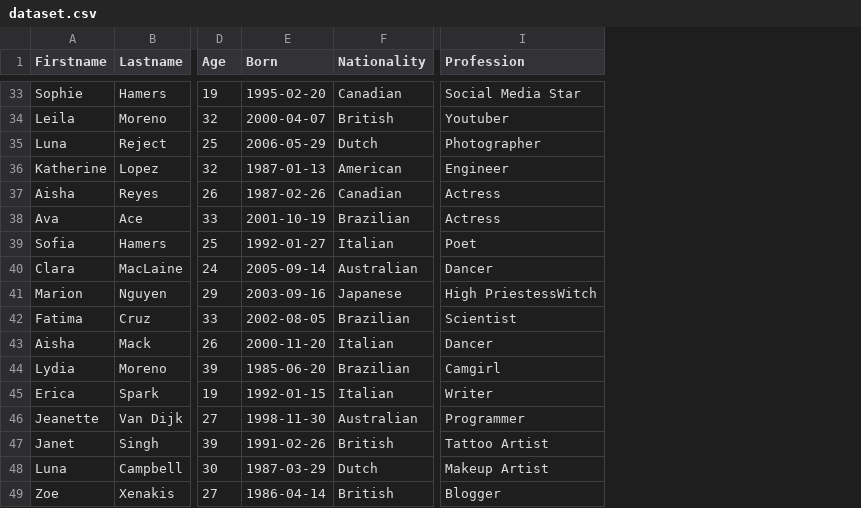
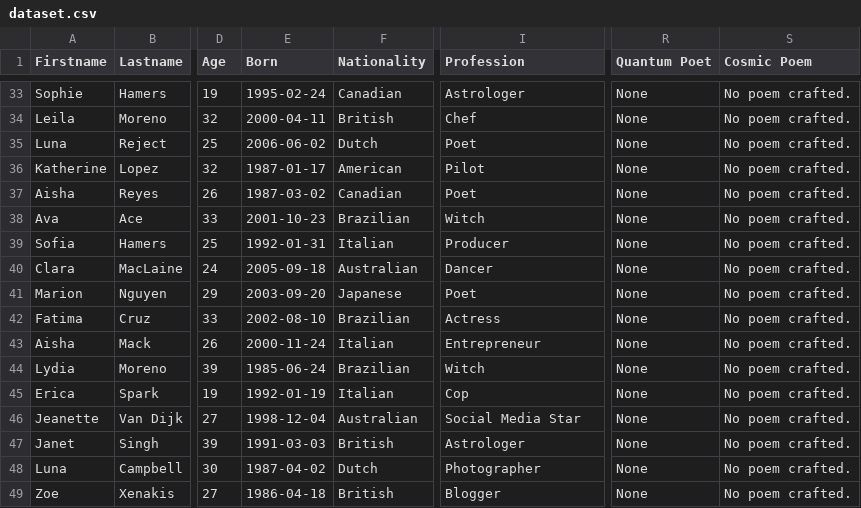
Before and after one commit to CRCODE22/Neural-Identity-Matrix, a CSV file: dataset.csv, drawn as a sheet; only a part is shown, gaps mark what is left out; the diff covers the shown part only; the diff names each change by its address in the sheet, - before the commit and + after, or states it on an @@ line.

```diff
--- a/dataset.csv
+++ b/dataset.csv
+column R (Quantum Poet), rows 33-49: all None
+column S (Cosmic Poem), rows 33-49: all No poem crafted.
-E33 (Born): 1995-02-20
+E33 (Born): 1995-02-24
-I33 (Profession): Social Media Star
+I33 (Profession): Astrologer
-E34 (Born): 2000-04-07
+E34 (Born): 2000-04-11
-I34 (Profession): Youtuber
+I34 (Profession): Chef
-E35 (Born): 2006-05-29
+E35 (Born): 2006-06-02
-I35 (Profession): Photographer
+I35 (Profession): Poet
-E36 (Born): 1987-01-13
+E36 (Born): 1987-01-17
-I36 (Profession): Engineer
+I36 (Profession): Pilot
-E37 (Born): 1987-02-26
+E37 (Born): 1987-03-02
-I37 (Profession): Actress
+I37 (Profession): Poet
-E38 (Born): 2001-10-19
+E38 (Born): 2001-10-23
-I38 (Profession): Actress
+I38 (Profession): Witch
-E39 (Born): 1992-01-27
+E39 (Born): 1992-01-31
-I39 (Profession): Poet
+I39 (Profession): Producer
-E40 (Born): 2005-09-14
+E40 (Born): 2005-09-18
-E41 (Born): 2003-09-16
+E41 (Born): 2003-09-20
-I41 (Profession): High PriestessWitch
+I41 (Profession): Poet
-E42 (Born): 2002-08-05
+E42 (Born): 2002-08-10
-I42 (Profession): Scientist
+I42 (Profession): Actress
-E43 (Born): 2000-11-20
+E43 (Born): 2000-11-24
-I43 (Profession): Dancer
+I43 (Profession): Entrepreneur
-E44 (Born): 1985-06-20
+E44 (Born): 1985-06-24
-I44 (Profession): Camgirl
+I44 (Profession): Witch
-E45 (Born): 1992-01-15
+E45 (Born): 1992-01-19
-I45 (Profession): Writer
+I45 (Profession): Cop
-E46 (Born): 1998-11-30
+E46 (Born): 1998-12-04
-I46 (Profession): Programmer
+I46 (Profession): Social Media Star
-E47 (Born): 1991-02-26
+E47 (Born): 1991-03-03
-I47 (Profession): Tattoo Artist
+I47 (Profession): Astrologer
-E48 (Born): 1987-03-29
+E48 (Born): 1987-04-02
-I48 (Profession): Makeup Artist
+I48 (Profession): Photographer
-E49 (Born): 1986-04-14
+E49 (Born): 1986-04-18
```
Also changed, not shown: 158 edited cells elsewhere in this file.
